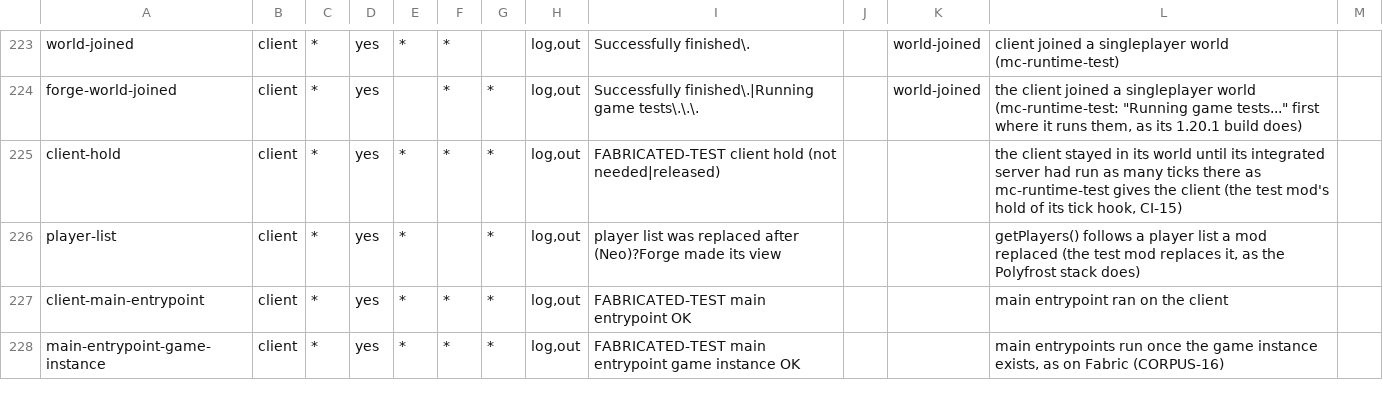
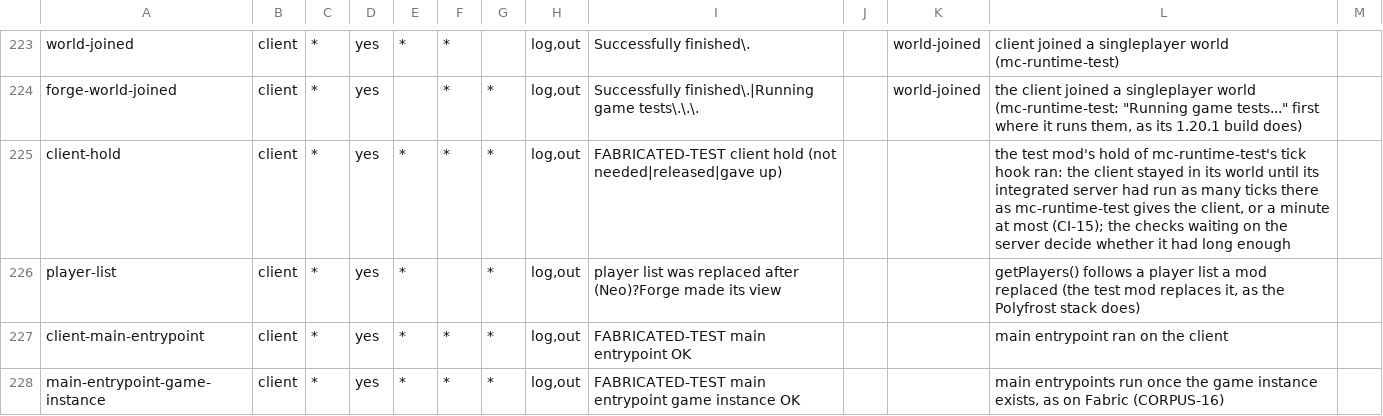
Before and after one commit to cmdralph/Fabricated, a TSV file: ci/checks.tsv, drawn as a sheet; only a part is shown, gaps mark what is left out.

```diff
--- a/ci/checks.tsv
+++ b/ci/checks.tsv
@@ -224,3 +224,3 @@ world-joined	client	*	yes	*	*		log,out	Successfully finished\.		world-joined	cli
 forge-world-joined	client	*	yes		*	*	log,out	Successfully finished\.|Running game tests\.\.\.		world-joined	the client joined a singleplayer world (mc-runtime-test: "Running game tests..." first where it runs them, as its 1.20.1 build does)	
-client-hold	client	*	yes	*	*	*	log,out	FABRICATED-TEST client hold (not needed|released)			the client stayed in its world until its integrated server had run as many ticks there as mc-runtime-test gives the client (the test mod's hold of its tick hook, CI-15)	
+client-hold	client	*	yes	*	*	*	log,out	FABRICATED-TEST client hold (not needed|released|gave up)			the test mod's hold of mc-runtime-test's tick hook ran: the client stayed in its world until its integrated server had run as many ticks there as mc-runtime-test gives the client, or a minute at most (CI-15); the checks waiting on the server decide whether it had long enough	
 player-list	client	*	yes	*		*	log,out	player list was replaced after (Neo)?Forge made its view			getPlayers() follows a player list a mod replaced (the test mod replaces it, as the Polyfrost stack does)	
```
Also changed, not shown: 3 other files.
